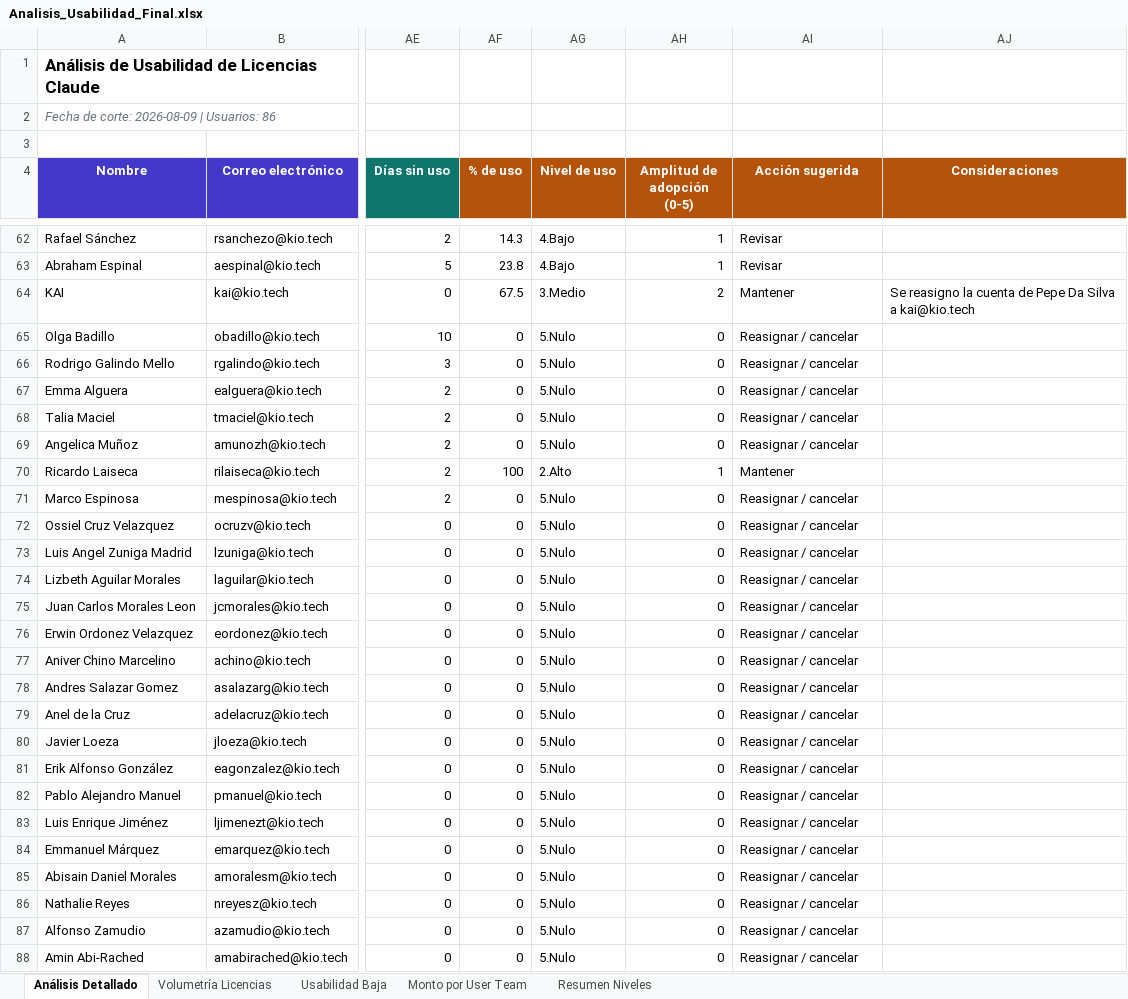
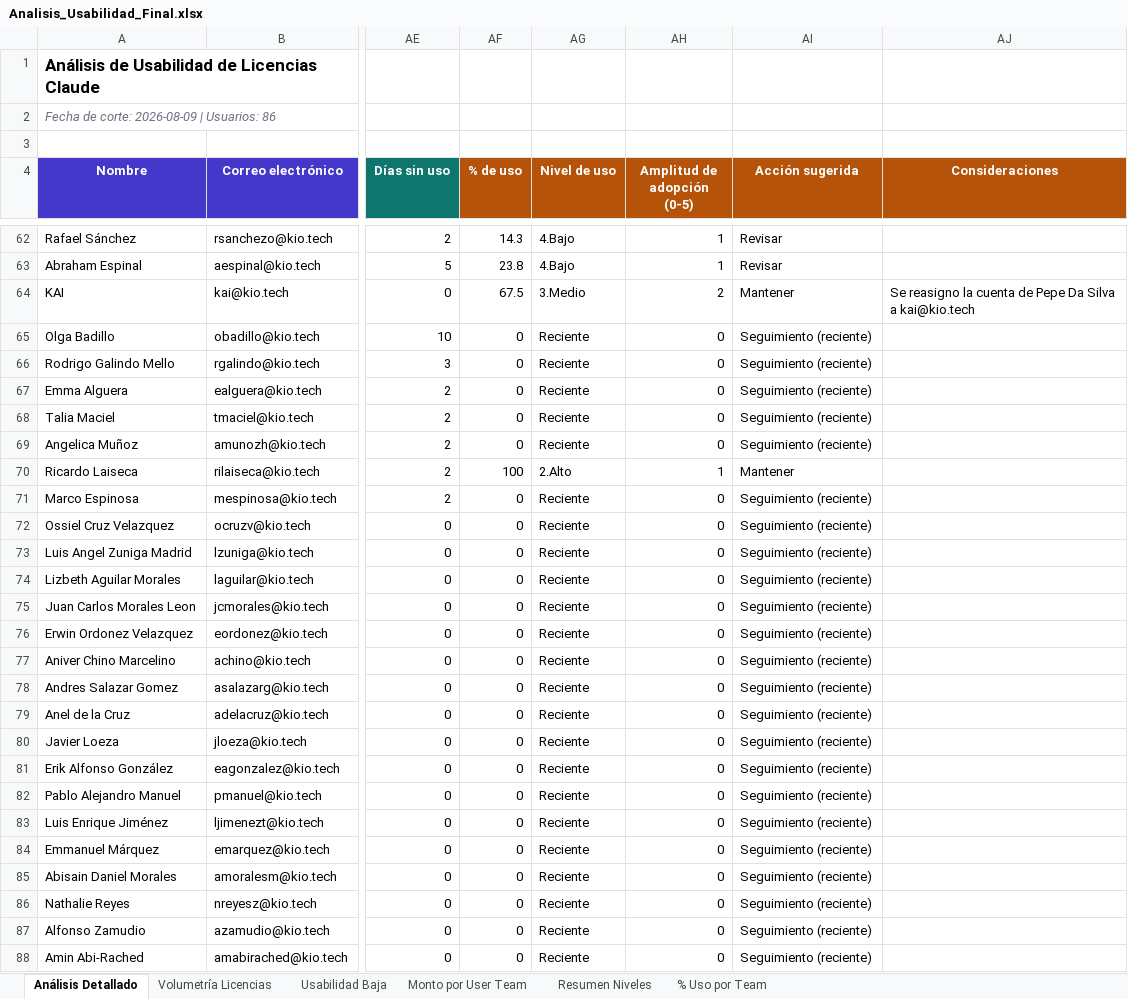
Before and after one commit to itservices-spec/LicenciasClaude, an Excel workbook: Analisis_Usabilidad_Final.xlsx, sheet Análisis Detallado, drawn as a sheet; only a part is shown, gaps mark what is left out; values as stored, in another font and other column widths than the file's, no borders; conditional formats not drawn; the diff covers the shown part only; the diff names each change by its address in the sheet, - before the commit and + after, or states it on an @@ line.

```diff
--- a/Analisis_Usabilidad_Final.xlsx (sheet Análisis Detallado)
+++ b/Analisis_Usabilidad_Final.xlsx (sheet Análisis Detallado)
+sheet tab: % Uso por Team
-AG65:AG69 (Nivel de uso): 5.Nulo
+AG65:AG69 (Nivel de uso): Reciente
-AI65:AI69 (Acción sugerida): Reasignar / cancelar
+AI65:AI69 (Acción sugerida): Seguimiento (reciente)
-AG71:AG88 (Nivel de uso): 5.Nulo
+AG71:AG88 (Nivel de uso): Reciente
-AI71:AI88 (Acción sugerida): Reasignar / cancelar
+AI71:AI88 (Acción sugerida): Seguimiento (reciente)
```
Also changed, not shown: 4 edited cells elsewhere in this sheet, sheet Usabilidad Baja, sheet Resumen Niveles, charts or pictures, 2 other files.
